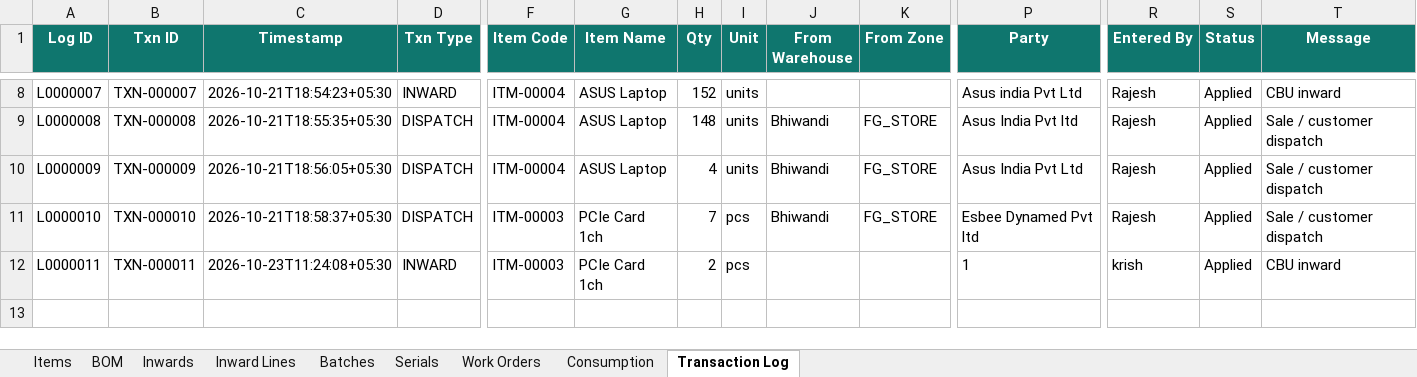
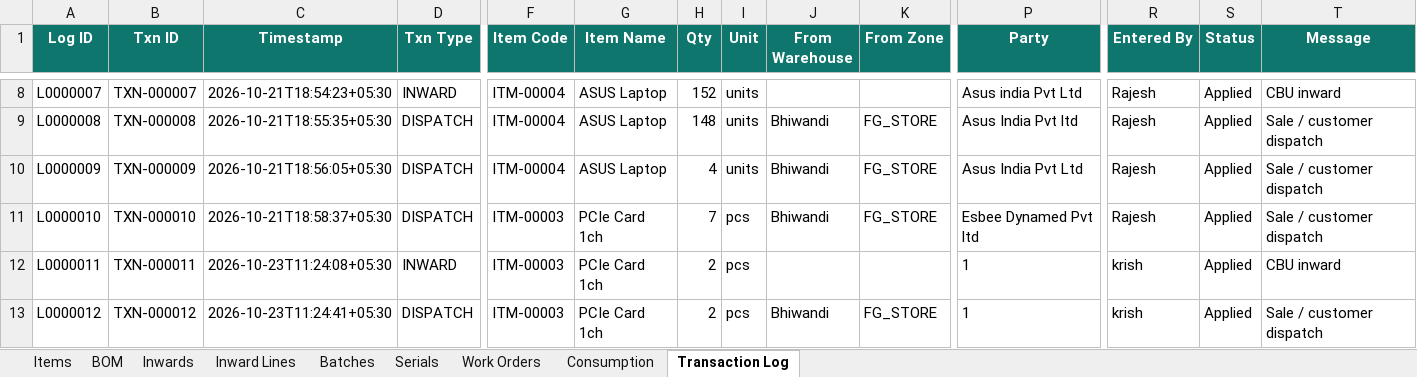
Before and after one commit to krishpdgl-netizen/IMS, an Excel workbook: data/inventory_data.xlsx, sheet Transaction Log, drawn as a sheet; only a part is shown, gaps mark what is left out; values as stored, in another font and other column widths than the file's, no borders; rows hold the shown columns only; the diff names each change by its address in the sheet, - before the commit and + after, or states it on an @@ line.

Commit message:
Dispatch: PCIe Card 1ch [TXN-000012] by krish

```diff
--- a/data/inventory_data.xlsx (sheet Transaction Log)
+++ b/data/inventory_data.xlsx (sheet Transaction Log)
+row 13: L0000012 | TXN-000012 | 2026-10-23T11:24:41+05:30 | DISPATCH | ITM-00003 | PCIe Card 1ch | 2 | pcs | Bhiwandi | FG_STORE | 1 | krish | Applied | Sale / customer dispatch
```
Also changed, not shown: sheet Batches.
